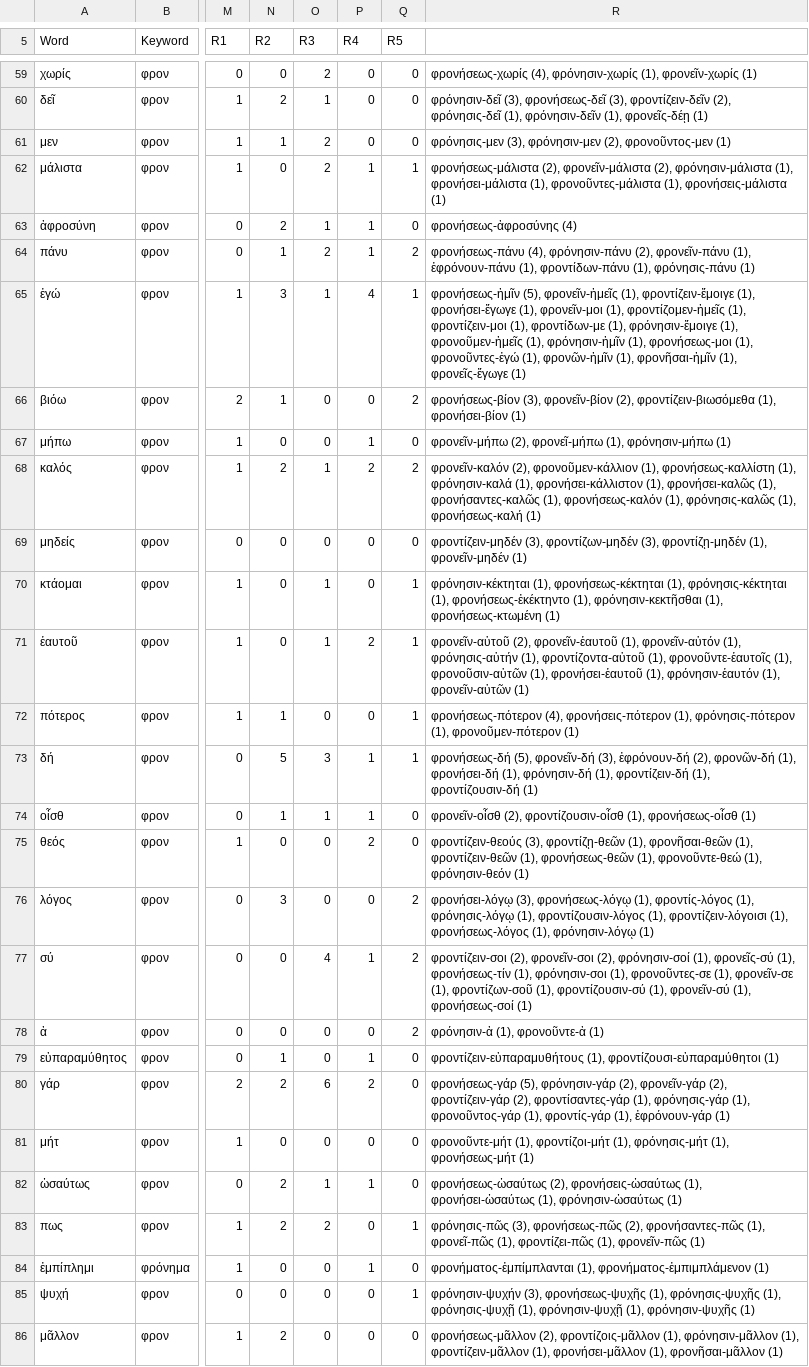
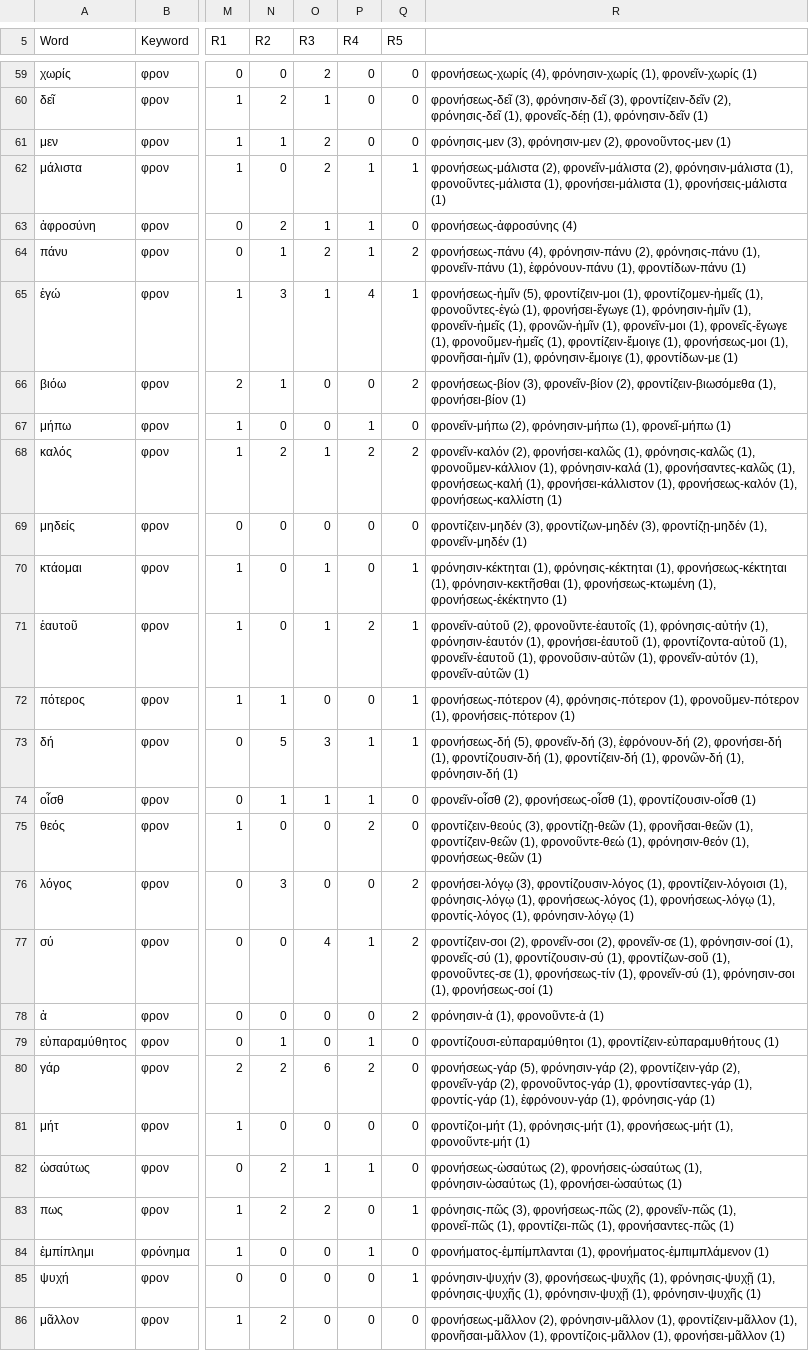
Before and after one commit to stenskjaer/kardinaldyder, a CSV file: kollokationer/platon/platon_coll_fron.csv, drawn as a sheet; only a part is shown, gaps mark what is left out; the diff covers the shown part only; the diff names each change by its address in the sheet, - before the commit and + after, or states it on an @@ line.

```diff
--- a/kollokationer/platon/platon_coll_fron.csv
+++ b/kollokationer/platon/platon_coll_fron.csv
-R60: φρόνησιν-δεῖ (3), φρονήσεως-δεῖ (3), φροντίζειν-δεῖν (2), φρόνησις-δεῖ (1), φρόνησιν-δεῖν (1), φρονεῖς-δέῃ (1)
+R60: φρονήσεως-δεῖ (3), φρόνησιν-δεῖ (3), φροντίζειν-δεῖν (2), φρόνησις-δεῖ (1), φρονεῖς-δέῃ (1), φρόνησιν-δεῖν (1)
-R62: …φρόνησιν-μάλιστα (1), φρονήσει-μάλιστα (1), φρονοῦντες-μάλιστα (1), φρονήσεις-μάλιστα…
+R62: …φρόνησιν-μάλιστα (1), φρονοῦντες-μάλιστα (1), φρονήσει-μάλιστα (1), φρονήσεις-μάλιστα…
-R64: …φρόνησιν-πάνυ (2), φρονεῖν-πάνυ (1), ἐφρόνουν-πάνυ (1), φροντίδων-πάνυ (1), φρόνησις-πάνυ (1)
+R64: …φρόνησιν-πάνυ (2), φρόνησις-πάνυ (1), φρονεῖν-πάνυ (1), ἐφρόνουν-πάνυ (1), φροντίδων-πάνυ (1)
-R65: φρονήσεως-ἡμῖν (5), φρονεῖν-ἡμεῖς (1), φροντίζειν-ἔμοιγε (1), φρονήσει-ἔγωγε (1), φρονεῖν-μοι (1), φροντίζομεν-ἡμεῖς (1), φροντίζειν-μοι (1), φροντίδων-με (1), φρόνησιν-ἔμοιγε (1), φρονοῦμεν-ἡμεῖς (1), φρόνησιν-ἡμῖν (1), φρονήσεως-μοι (1), φρονοῦντες-ἐγώ (1), φρονῶν-ἡμῖν (1), φρονῆσαι-ἡμῖν (1), φρονεῖς-ἔγωγε (1)
+R65: φρονήσεως-ἡμῖν (5), φροντίζειν-μοι (1), φροντίζομεν-ἡμεῖς (1), φρονοῦντες-ἐγώ (1), φρονήσει-ἔγωγε (1), φρόνησιν-ἡμῖν (1), φρονεῖν-ἡμεῖς (1), φρονῶν-ἡμῖν (1), φρονεῖν-μοι (1), φρονεῖς-ἔγωγε (1), φρονοῦμεν-ἡμεῖς (1), φροντίζειν-ἔμοιγε (1), φρονήσεως-μοι (1), φρονῆσαι-ἡμῖν (1), φρόνησιν-ἔμοιγε (1), φροντίδων-με (1)
-R67: φρονεῖν-μήπω (2), φρονεῖ-μήπω (1), φρόνησιν-μήπω (1)
+R67: φρονεῖν-μήπω (2), φρόνησιν-μήπω (1), φρονεῖ-μήπω (1)
-R68: φρονεῖν-καλόν (2), φρονοῦμεν-κάλλιον (1), φρονήσεως-καλλίστη (1), φρόνησιν-καλά (1), φρονήσει-κάλλιστον (1), φρονήσει-καλῶς (1), φρονήσαντες-καλῶς (1), φρονήσεως-καλόν (1), φρόνησις-καλῶς (1), φρονήσεως-καλή (1)
+R68: φρονεῖν-καλόν (2), φρονήσει-καλῶς (1), φρόνησις-καλῶς (1), φρονοῦμεν-κάλλιον (1), φρόνησιν-καλά (1), φρονήσαντες-καλῶς (1), φρονήσεως-καλή (1), φρονήσει-κάλλιστον (1), φρονήσεως-καλόν (1), φρονήσεως-καλλίστη (1)
-R70: φρόνησιν-κέκτηται (1), φρονήσεως-κέκτηται (1), φρόνησις-κέκτηται (1), φρονήσεως-ἐκέκτηντο (1), φρόνησιν-κεκτῆσθαι (1), φρονήσεως-κτωμένη (1)
+R70: φρόνησιν-κέκτηται (1), φρόνησις-κέκτηται (1), φρονήσεως-κέκτηται (1), φρόνησιν-κεκτῆσθαι (1), φρονήσεως-κτωμένη (1), φρονήσεως-ἐκέκτηντο (1)
-R71: φρονεῖν-αὑτοῦ (2), φρονεῖν-ἑαυτοῦ (1), φρονεῖν-αὑτόν (1), φρόνησις-αὑτήν (1), φροντίζοντα-αὑτοῦ (1), φρονοῦντε-ἑαυτοῖς (1), φρονοῦσιν-αὑτῶν (1), φρονήσει-ἑαυτοῦ (1), φρόνησιν-ἑαυτόν (1), φρονεῖν-αὑτῶν…
+R71: φρονεῖν-αὑτοῦ (2), φρονοῦντε-ἑαυτοῖς (1), φρόνησις-αὑτήν (1), φρόνησιν-ἑαυτόν (1), φρονήσει-ἑαυτοῦ (1), φροντίζοντα-αὑτοῦ (1), φρονεῖν-ἑαυτοῦ (1), φρονοῦσιν-αὑτῶν (1), φρονεῖν-αὑτόν (1), φρονεῖν-αὑτῶν…
-R72: φρονήσεως-πότερον (4), φρονήσεις-πότερον (1), φρόνησις-πότερον (1), φρονοῦμεν-πότερον (1)
+R72: φρονήσεως-πότερον (4), φρόνησις-πότερον (1), φρονοῦμεν-πότερον (1), φρονήσεις-πότερον (1)
-R73: …ἐφρόνουν-δή (2), φρονῶν-δή (1), φρονήσει-δή (1), φρόνησιν-δή (1), φροντίζειν-δή (1), φροντίζουσιν-δή (1)
+R73: …ἐφρόνουν-δή (2), φρονήσει-δή (1), φροντίζουσιν-δή (1), φροντίζειν-δή (1), φρονῶν-δή (1), φρόνησιν-δή (1)
-R74: φρονεῖν-οἶσθ (2), φροντίζουσιν-οἶσθ (1), φρονήσεως-οἶσθ (1)
+R74: φρονεῖν-οἶσθ (2), φρονήσεως-οἶσθ (1), φροντίζουσιν-οἶσθ (1)
-R75: …φροντίζειν-θεῶν (1), φρονήσεως-θεῶν (1), φρονοῦντε-θεώ (1), φρόνησιν-θεόν (1)
+R75: …φροντίζειν-θεῶν (1), φρονοῦντε-θεώ (1), φρόνησιν-θεόν (1), φρονήσεως-θεῶν (1)
-R76: φρονήσει-λόγῳ (3), φρονήσεως-λόγῳ (1), φροντίς-λόγος (1), φρόνησις-λόγῳ (1), φροντίζουσιν-λόγος (1), φροντίζειν-λόγοισι (1), φρονήσεως-λόγος (1), φρόνησιν-λόγῳ…
+R76: φρονήσει-λόγῳ (3), φροντίζουσιν-λόγος (1), φροντίζειν-λόγοισι (1), φρόνησις-λόγῳ (1), φρονήσεως-λόγος (1), φρονήσεως-λόγῳ (1), φροντίς-λόγος (1), φρόνησιν-λόγῳ…
-R77: …φρονεῖν-σοι (2), φρόνησιν-σοί (1), φρονεῖς-σύ (1), φρονήσεως-τίν (1), φρόνησιν-σοι (1), φρονοῦντες-σε (1), φρονεῖν-σε (1), φροντίζων-σοῦ (1), φροντίζουσιν-σύ (1), φρονεῖν-σύ (1), φρονήσεως-σοί…
+R77: …φρονεῖν-σοι (2), φρονεῖν-σε (1), φρόνησιν-σοί (1), φρονεῖς-σύ (1), φροντίζουσιν-σύ (1), φροντίζων-σοῦ (1), φρονοῦντες-σε (1), φρονήσεως-τίν (1), φρονεῖν-σύ (1), φρόνησιν-σοι (1), φρονήσεως-σοί…
-R79: φροντίζειν-εὐπαραμυθήτους (1), φροντίζουσι-εὐπαραμύθητοι (1)
+R79: φροντίζουσι-εὐπαραμύθητοι (1), φροντίζειν-εὐπαραμυθήτους (1)
-R80: …φρόνησιν-γάρ (2), φρονεῖν-γάρ (2), φροντίζειν-γάρ (2), φροντίσαντες-γάρ (1), φρόνησις-γάρ (1), φρονοῦντος-γάρ (1), φροντίς-γάρ (1), ἐφρόνουν-γάρ (1)
+R80: …φρόνησιν-γάρ (2), φροντίζειν-γάρ (2), φρονεῖν-γάρ (2), φρονοῦντος-γάρ (1), φροντίσαντες-γάρ (1), φροντίς-γάρ (1), ἐφρόνουν-γάρ (1), φρόνησις-γάρ (1)
-R81: φρονοῦντε-μήτ (1), φροντίζοι-μήτ (1), φρόνησις-μήτ (1), φρονήσεως-μήτ (1)
+R81: φροντίζοι-μήτ (1), φρόνησις-μήτ (1), φρονήσεως-μήτ (1), φρονοῦντε-μήτ (1)
-R82: …φρονήσεις-ὡσαύτως (1), φρονήσει-ὡσαύτως (1), φρόνησιν-ὡσαύτως (1)
+R82: …φρονήσεις-ὡσαύτως (1), φρόνησιν-ὡσαύτως (1), φρονήσει-ὡσαύτως (1)
-R83: …φρονήσεως-πῶς (2), φρονήσαντες-πῶς (1), φρονεῖ-πῶς (1), φροντίζει-πῶς (1), φρονεῖν-πῶς (1)
+R83: …φρονήσεως-πῶς (2), φρονεῖν-πῶς (1), φρονεῖ-πῶς (1), φροντίζει-πῶς (1), φρονήσαντες-πῶς (1)
-R85: …φρονήσεως-ψυχῆς (1), φρόνησις-ψυχῆς (1), φρόνησις-ψυχῇ (1), φρόνησιν-ψυχῇ…
+R85: …φρονήσεως-ψυχῆς (1), φρόνησις-ψυχῇ (1), φρόνησις-ψυχῆς (1), φρόνησιν-ψυχῇ…
-R86: φρονήσεως-μᾶλλον (2), φροντίζοις-μᾶλλον (1), φρόνησιν-μᾶλλον (1), φροντίζειν-μᾶλλον (1), φρονήσει-μᾶλλον (1), φρονῆσαι-μᾶλλον (1)
+R86: φρονήσεως-μᾶλλον (2), φρόνησιν-μᾶλλον (1), φροντίζειν-μᾶλλον (1), φρονῆσαι-μᾶλλον (1), φροντίζοις-μᾶλλον (1), φρονήσει-μᾶλλον (1)
```
Also changed, not shown: 176 edited cells elsewhere in this file, kollokationer/platon/platon_coll_andrei.csv, kollokationer/platon/platon_coll_dikai.csv, 4 other files.
